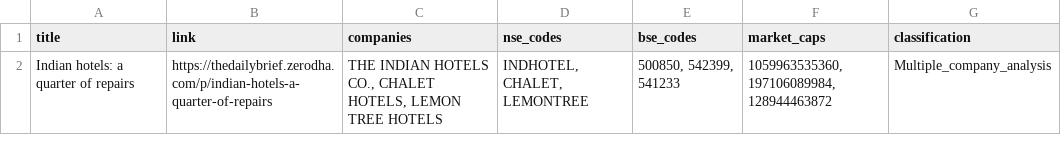
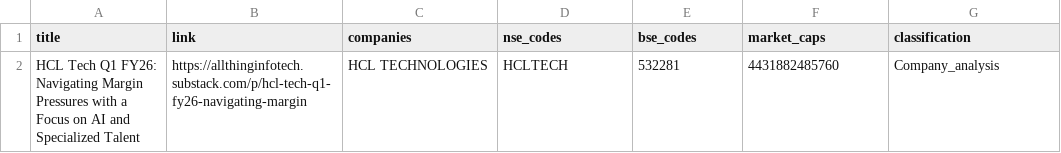
Before and after one commit to flame-2005/VentageV2, a CSV file: matched_results.csv, drawn as a sheet; removed rows and columns are numbered as before the commit, all else as after; the diff names each change by its address in the sheet, - before the commit and + after, or states it on an @@ line.

```diff
--- a/matched_results.csv
+++ b/matched_results.csv
-row 2: Indian hotels: a quarter of repairs | https://thedailybrief.zerodha.com/p/indian-hotels-a-quarter-of-repairs | THE INDIAN HOTELS CO., CHALET HOTELS, LEMON TREE HOTELS | INDHOTEL, CHALET, LEMONTREE | 500850, 542399, 541233 | 1059963535360, 197106089984, 128944463872 | Multiple_company_analysis
+row 2: HCL Tech Q1 FY26: Navigating Margin Pressures with a Focus on AI and Specialized Talent | https://allthinginfotech.substack.com/p/hcl-tech-q1-fy26-navigating-margin | HCL TECHNOLOGIES | HCLTECH | 532281 | 4431882485760 | Company_analysis
```
Also changed, not shown: 31 other files.
